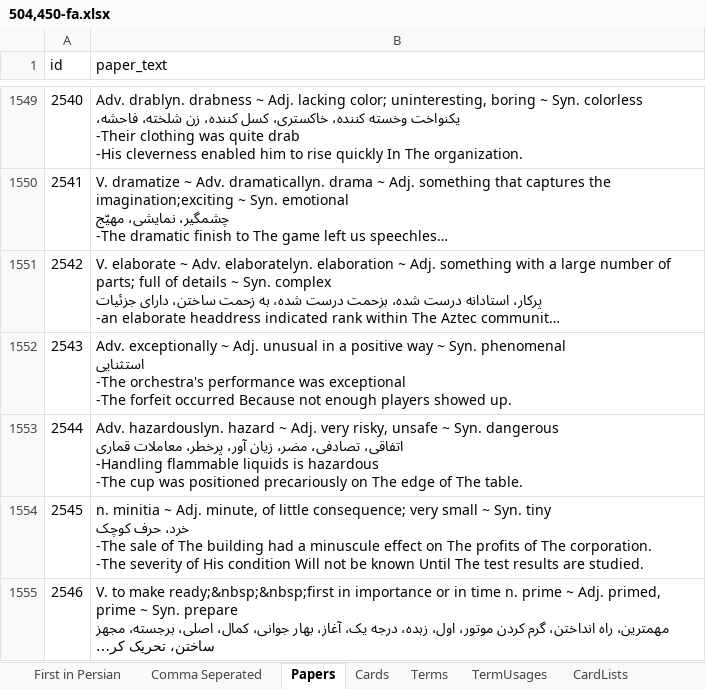
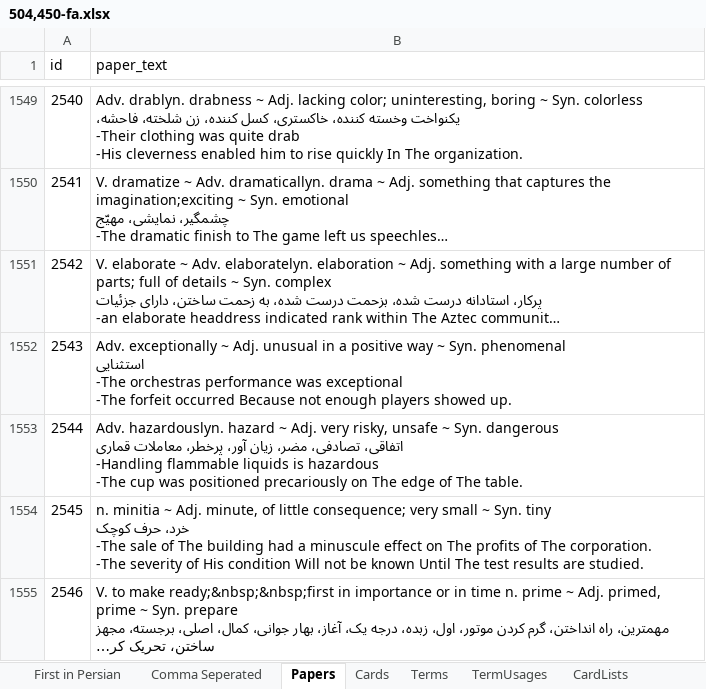
Before and after one commit to Ermile/azvir-leitner, an Excel workbook: includes/cls/database/504,450-fa.xlsx, sheet Papers, drawn as a sheet; only a part is shown, gaps mark what is left out; long unchanged cells end in …; values as stored, in another font and other column widths than the file's, no borders; table styles not drawn; ↵ is a line break in a cell; the diff covers the shown part only; the diff names each change by its address in the sheet, - before the commit and + after, or states it on an @@ line.

```diff
--- a/includes/cls/database/504,450-fa.xlsx (sheet Papers)
+++ b/includes/cls/database/504,450-fa.xlsx (sheet Papers)
-B1552 (paper_text): …استثنايى ↵ -The orchestra's performance was…
+B1552 (paper_text): …استثنايى ↵ -The orchestras performance was…
```
Also changed, not shown: 45 edited cells elsewhere in this sheet, sheet Cards, 14 other files.
